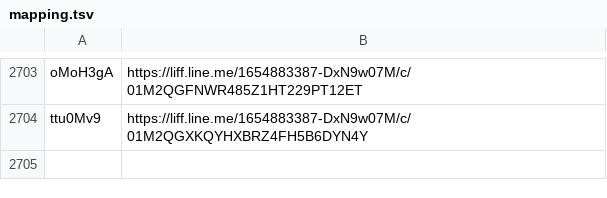
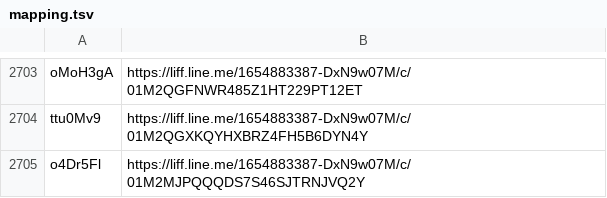
Before and after one commit to wowack7/beybuilder, a TSV file: data/draw/mapping.tsv, drawn as a sheet; only a part is shown, gaps mark what is left out.

```diff
--- a/data/draw/mapping.tsv
+++ b/data/draw/mapping.tsv
@@ -2704 +2704,2 @@ oMoH3gA	https://liff.line.me/1654883387-DxN9w07M/c/01M2QGFNWR485Z1HT229PT12ET
 ttu0Mv9	https://liff.line.me/1654883387-DxN9w07M/c/01M2QGXKQYHXBRZ4FH5B6DYN4Y
+o4Dr5Fl	https://liff.line.me/1654883387-DxN9w07M/c/01M2MJPQQQDS7S46SJTRNJVQ2Y
```
Also changed, not shown: data/draw/item_seen.tsv, 3 other files.
